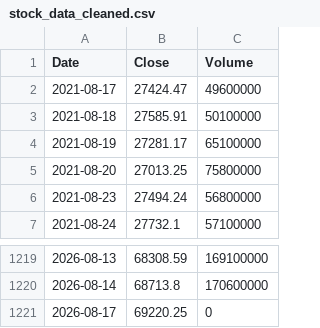
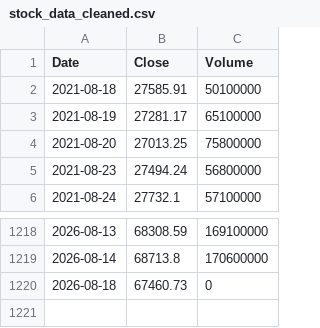
Before and after one commit to rxo-1-2-3/-, a CSV file: docs/stock_data_cleaned.csv, drawn as a sheet; only a part is shown, gaps mark what is left out.

```diff
--- a/docs/stock_data_cleaned.csv
+++ b/docs/stock_data_cleaned.csv
@@ -1,3 +1,2 @@
 Date,Close,Volume
-2021-08-17,27424.47,49600000
 2021-08-18,27585.91,50100000
@@ -1220,2 +1219,2 @@ Date,Close,Volume
 2026-08-14,68713.8,170600000
-2026-08-17,69220.25,0
+2026-08-18,67460.73,0
```
